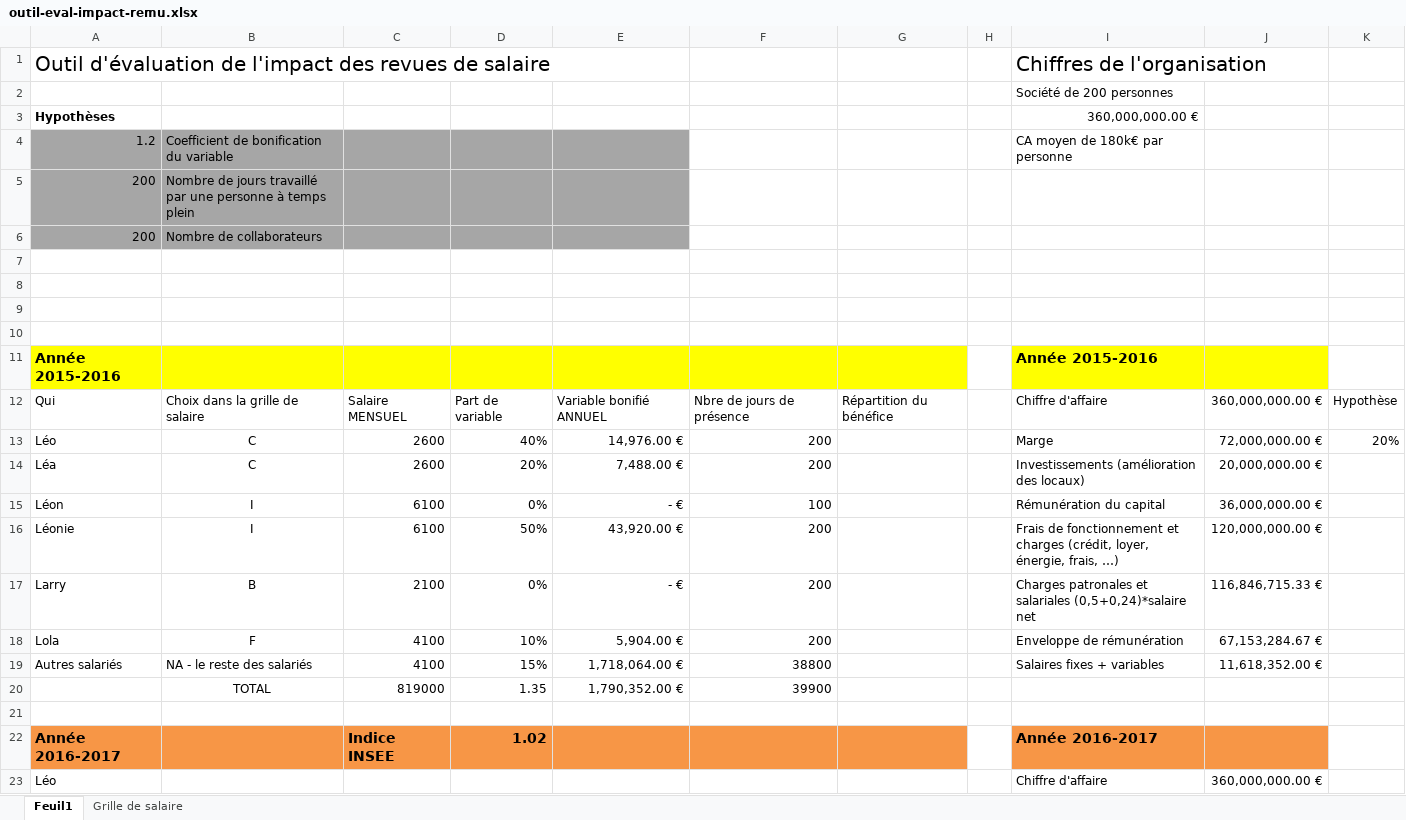
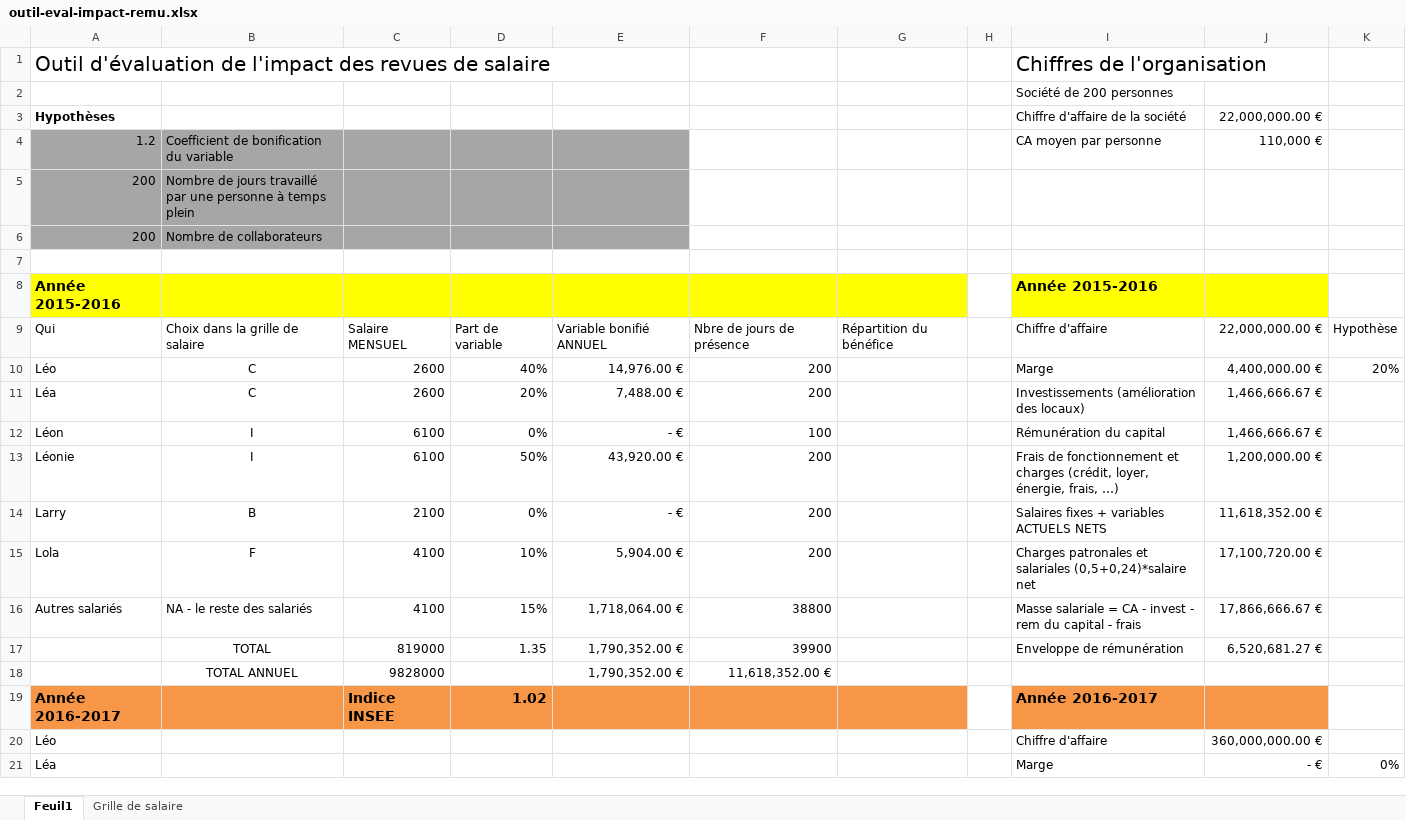
Before and after one commit to tclavier/r-muneration, an Excel workbook: outil-eval-impact-remu.xlsx, sheet Feuil1, drawn as a sheet; only a part is shown; the shorter side is filled out with more unchanged rows; values as stored, in another font and other column widths than the file's, no borders; removed rows and columns are numbered as before the commit, all else as after; the diff names each change by its address in the sheet, - before the commit and + after, or states it on an @@ line.

Commit message:
Maj du fichier de simulation

```diff
--- a/outil-eval-impact-remu.xlsx (sheet Feuil1)
+++ b/outil-eval-impact-remu.xlsx (sheet Feuil1)
-I3: 360,000,000.00 €
+I3: Chiffre d'affaire de la société
-J3: (empty)
+J3: 22,000,000.00 €
-I4: CA moyen de 180k€ par personne
+I4: CA moyen par personne
-J4: (empty)
+J4: 110,000 €
-row 8: (empty)
-row 9: (empty)
-row 10: (empty)
-J9: 360,000,000.00 €
+J9: 22,000,000.00 €
-J10: 72,000,000.00 €
+J10: 4,400,000.00 €
-J11: 20,000,000.00 €
+J11: 1,466,666.67 €
-J12: 36,000,000.00 €
+J12: 1,466,666.67 €
-J13: 120,000,000.00 €
+J13: 1,200,000.00 €
-I14: Charges patronales et salariales (0,5+0,24)*salaire net
+I14: Salaires fixes + variables ACTUELS NETS
-J14: 116,846,715.33 €
+J14: 11,618,352.00 €
-I15: Enveloppe de rémunération
+I15: Charges patronales et salariales (0,5+0,24)*salaire net
-J15: 67,153,284.67 €
+J15: 17,100,720.00 €
-I16: Salaires fixes + variables
+I16: Masse salariale = CA - invest - rem du capital - frais
-J16: 11,618,352.00 €
+J16: 17,866,666.67 €
-I17: (empty)
+I17: Enveloppe de rémunération
-J17: (empty)
+J17: 6,520,681.27 €
-row 18: (empty)
+row 18:  | TOTAL ANNUEL | 9828000 |  | 1,790,352.00 € | 11,618,352.00 €
```
Also changed, not shown: formulas that keep their value.
